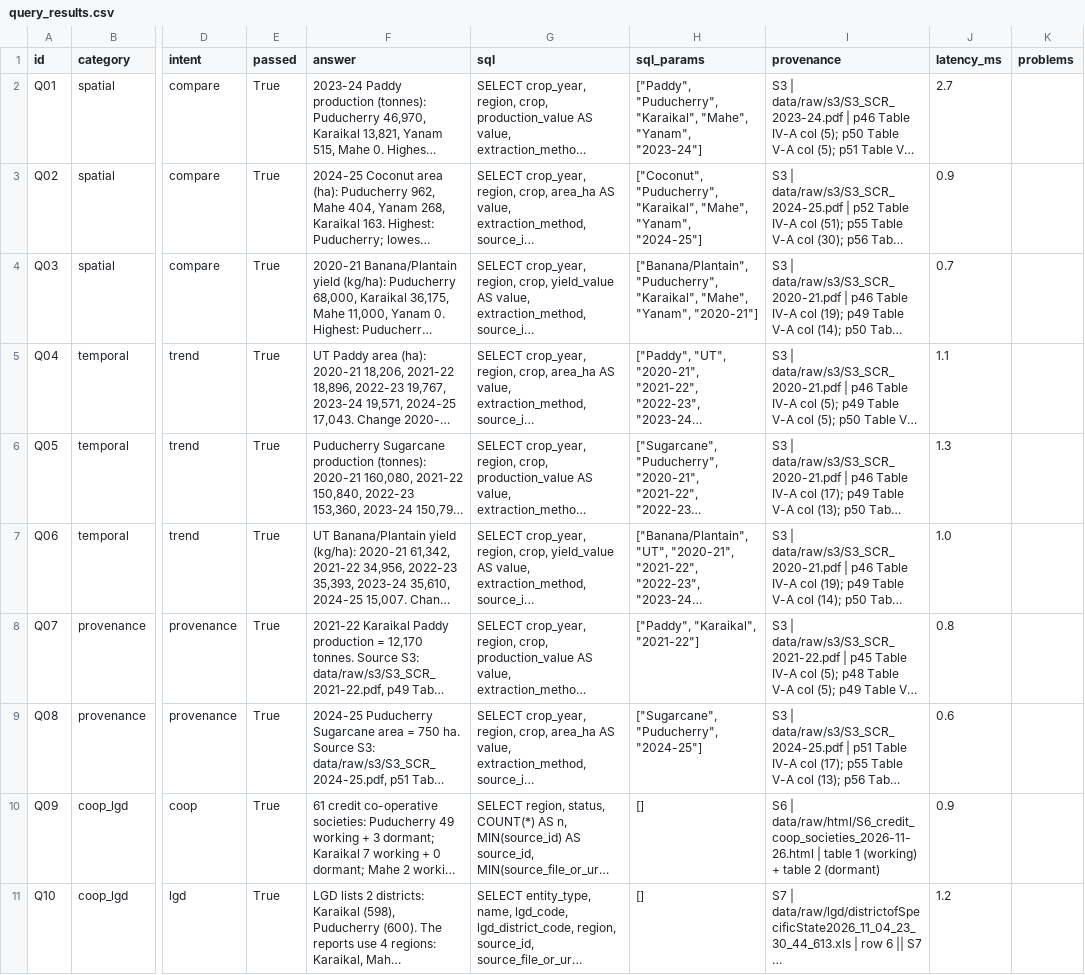
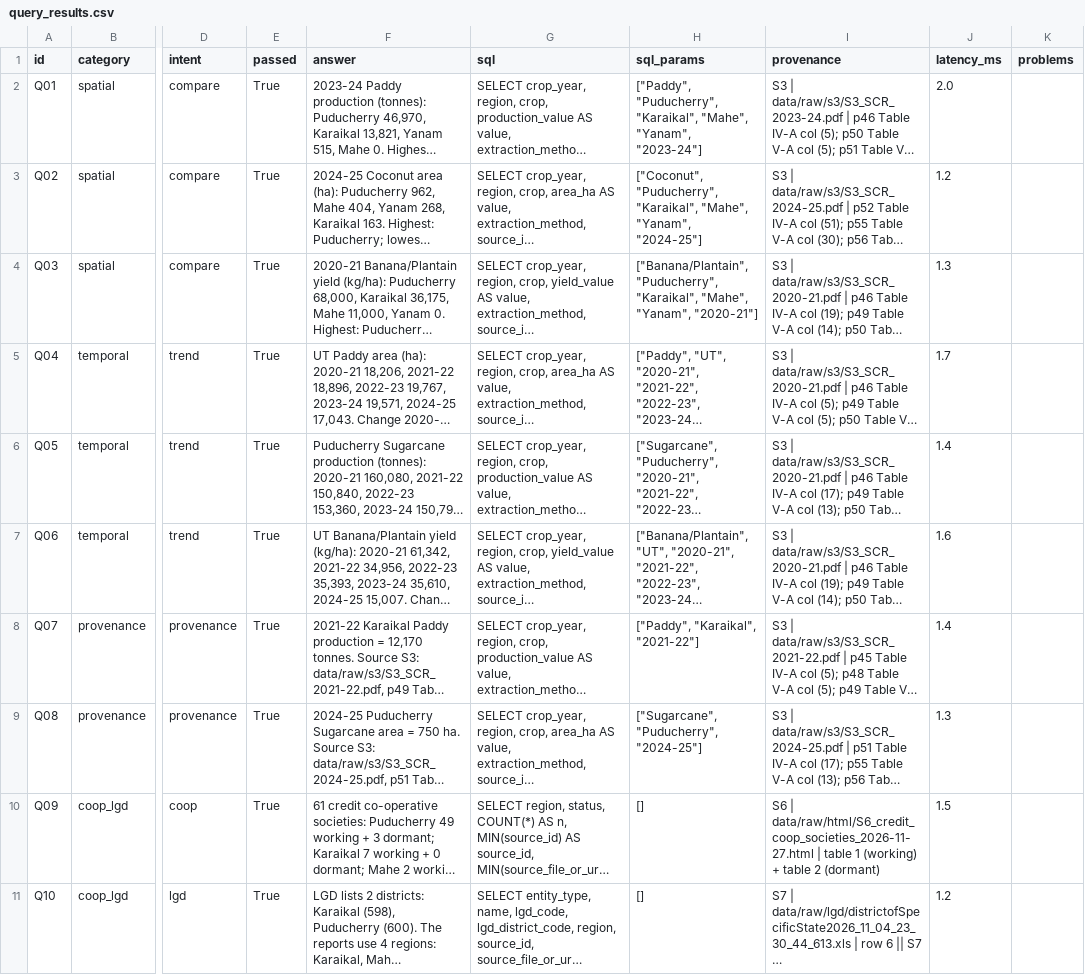
Before and after one commit to AsthaSharma133/Puducherry_Agriculture-_System, a CSV file: puducherry_agri_agent/eval/query_results.csv, drawn as a sheet; only a part is shown, gaps mark what is left out; long unchanged cells end in …; the diff names each change by its address in the sheet, - before the commit and + after, or states it on an @@ line.

```diff
--- a/puducherry_agri_agent/eval/query_results.csv
+++ b/puducherry_agri_agent/eval/query_results.csv
-J2 (latency_ms): 2.7
+J2 (latency_ms): 2.0
-J3 (latency_ms): 0.9
+J3 (latency_ms): 1.2
-J4 (latency_ms): 0.7
+J4 (latency_ms): 1.3
-J5 (latency_ms): 1.1
+J5 (latency_ms): 1.7
-J6 (latency_ms): 1.3
+J6 (latency_ms): 1.4
-J7 (latency_ms): 1.0
+J7 (latency_ms): 1.6
-J8 (latency_ms): 0.8
+J8 (latency_ms): 1.4
-J9 (latency_ms): 0.6
+J9 (latency_ms): 1.3
-I10 (provenance): S6 | data/raw/html/S6_credit_coop_societies_2026-11-26.html | table…
+I10 (provenance): S6 | data/raw/html/S6_credit_coop_societies_2026-11-27.html | table…
-J10 (latency_ms): 0.9
+J10 (latency_ms): 1.5
```
Also changed, not shown: puducherry_agri_agent/data/manifest.csv, puducherry_agri_agent/data/raw/raw_inventory.csv, 29 other files.
